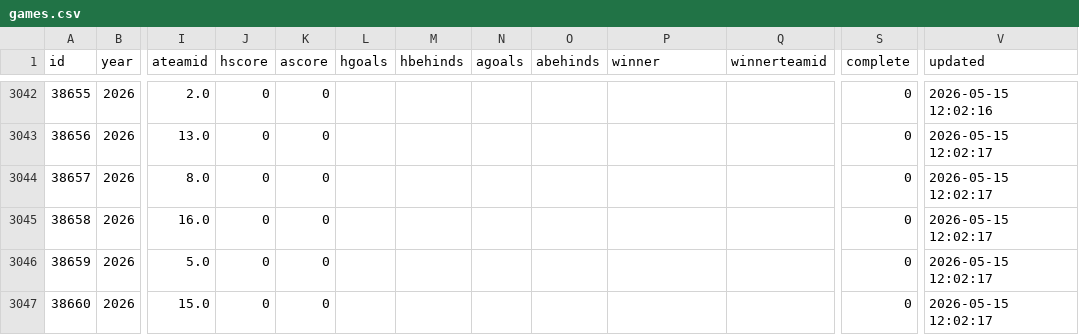
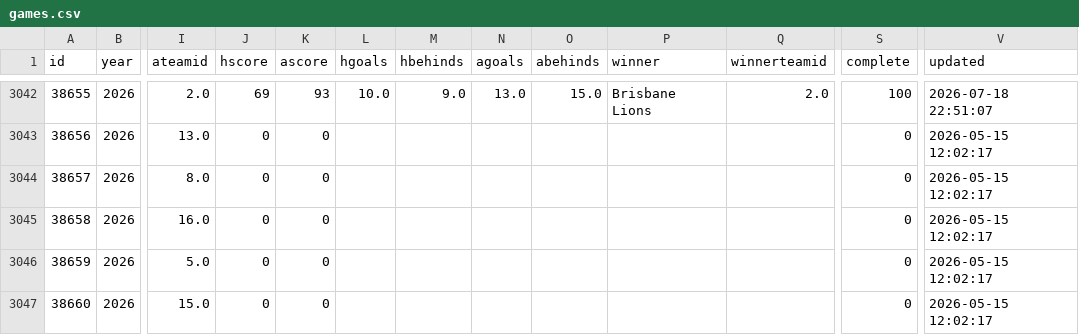
Before and after one commit to tristanarthur/FootyTrack, a CSV file: data/games.csv, drawn as a sheet; only a part is shown, gaps mark what is left out; the diff covers the shown part only; the diff names each change by its address in the sheet, - before the commit and + after, or states it on an @@ line.

```diff
--- a/data/games.csv
+++ b/data/games.csv
-J3042 (hscore): 0
+J3042 (hscore): 69
-K3042 (ascore): 0
+K3042 (ascore): 93
-L3042 (hgoals): (empty)
+L3042 (hgoals): 10.0
-M3042 (hbehinds): (empty)
+M3042 (hbehinds): 9.0
-N3042 (agoals): (empty)
+N3042 (agoals): 13.0
-O3042 (abehinds): (empty)
+O3042 (abehinds): 15.0
-P3042 (winner): (empty)
+P3042 (winner): Brisbane Lions
-Q3042 (winnerteamid): (empty)
+Q3042 (winnerteamid): 2.0
-S3042 (complete): 0
+S3042 (complete): 100
-V3042 (updated): 2026-05-15 12:02:16
+V3042 (updated): 2026-07-18 22:51:07
```
Also changed, not shown: 30 edited cells elsewhere in this file, 1 other file.
